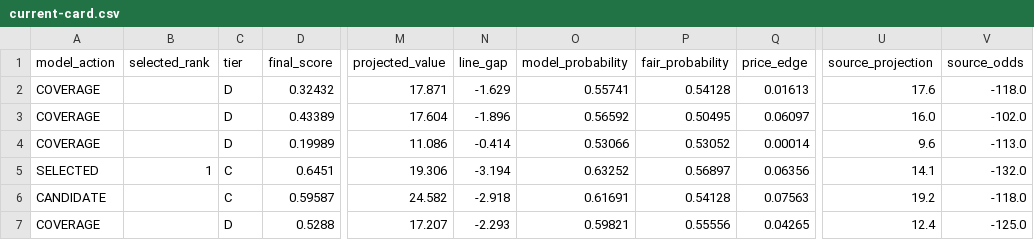
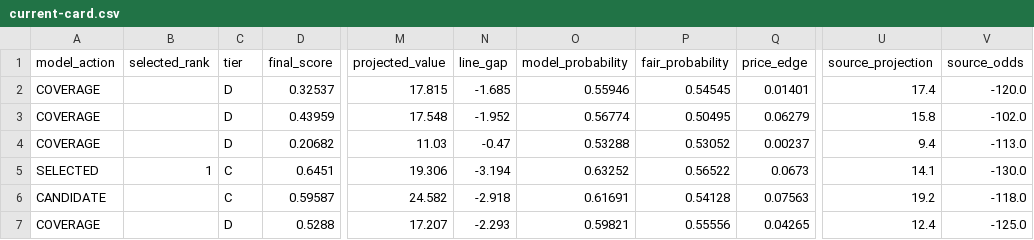
Before and after one commit to testqgw/SCP, a CSV file: wnba/output/current-card.csv, drawn as a sheet; only a part is shown, gaps mark what is left out; the diff names each change by its address in the sheet, - before the commit and + after, or states it on an @@ line.

```diff
--- a/wnba/output/current-card.csv
+++ b/wnba/output/current-card.csv
-D2 (final_score): 0.32432
+D2 (final_score): 0.32537
-M2 (projected_value): 17.871
+M2 (projected_value): 17.815
-N2 (line_gap): -1.629
+N2 (line_gap): -1.685
-O2 (model_probability): 0.55741
+O2 (model_probability): 0.55946
-P2 (fair_probability): 0.54128
+P2 (fair_probability): 0.54545
-Q2 (price_edge): 0.01613
+Q2 (price_edge): 0.01401
-U2 (source_projection): 17.6
+U2 (source_projection): 17.4
-V2 (source_odds): -118.0
+V2 (source_odds): -120.0
-D3 (final_score): 0.43389
+D3 (final_score): 0.43959
-M3 (projected_value): 17.604
+M3 (projected_value): 17.548
-N3 (line_gap): -1.896
+N3 (line_gap): -1.952
-O3 (model_probability): 0.56592
+O3 (model_probability): 0.56774
-Q3 (price_edge): 0.06097
+Q3 (price_edge): 0.06279
-U3 (source_projection): 16.0
+U3 (source_projection): 15.8
-D4 (final_score): 0.19989
+D4 (final_score): 0.20682
-M4 (projected_value): 11.086
+M4 (projected_value): 11.03
-N4 (line_gap): -0.414
+N4 (line_gap): -0.47
-O4 (model_probability): 0.53066
+O4 (model_probability): 0.53288
-Q4 (price_edge): 0.00014
+Q4 (price_edge): 0.00237
-U4 (source_projection): 9.6
+U4 (source_projection): 9.4
-P5 (fair_probability): 0.56897
+P5 (fair_probability): 0.56522
-Q5 (price_edge): 0.06356
+Q5 (price_edge): 0.0673
-V5 (source_odds): -132.0
+V5 (source_odds): -130.0
```
Also changed, not shown: wnba/data/current/sportsgrid_fanduel_board_2026-08-24.csv, 5 other files.
